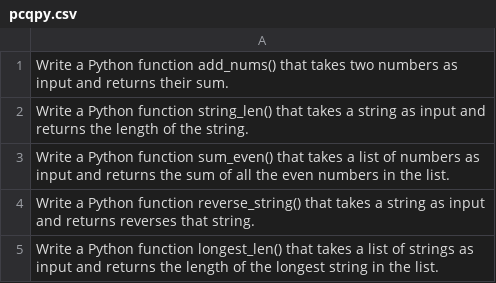
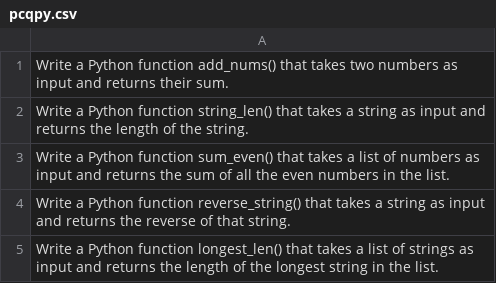
Before and after one commit to LisonLau/CITS3002-Project, a CSV file: qb/PythonQuestions/pcqpy.csv, drawn as a sheet.

Commit message:
Update pcqpy.csv

```diff
--- a/qb/PythonQuestions/pcqpy.csv
+++ b/qb/PythonQuestions/pcqpy.csv
@@ -3,3 +3,3 @@ Write a Python function string_len() that takes a string as input and returns th
 Write a Python function sum_even() that takes a list of numbers as input and returns the sum of all the even numbers in the list.
-Write a Python function reverse_string() that takes a string as input and returns reverses that string.
+Write a Python function reverse_string() that takes a string as input and returns the reverse of that string.
 Write a Python function longest_len() that takes a list of strings as input and returns the length of the longest string in the list.
```
